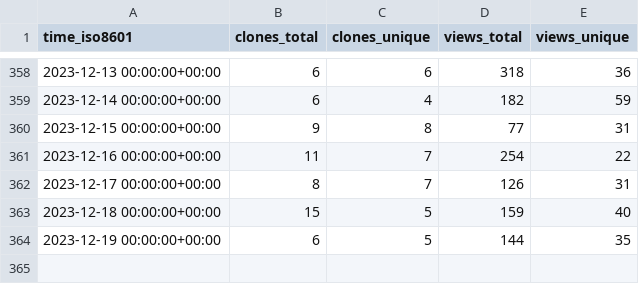
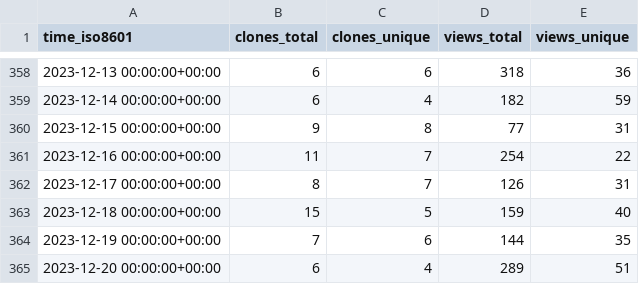
Before and after one commit to Unity-Technologies/ECS-Network-Racing-Sample, a CSV file: Unity-Technologies/ECS-Network-Racing-Sample/ghrs-data/views_clones_aggregate.csv, drawn as a sheet; only a part is shown, gaps mark what is left out.

```diff
--- a/Unity-Technologies/ECS-Network-Racing-Sample/ghrs-data/views_clones_aggregate.csv
+++ b/Unity-Technologies/ECS-Network-Racing-Sample/ghrs-data/views_clones_aggregate.csv
@@ -363,2 +363,3 @@ time_iso8601,clones_total,clones_unique,views_total,views_unique
 2023-12-18 00:00:00+00:00,15,5,159,40
-2023-12-19 00:00:00+00:00,6,5,144,35
+2023-12-19 00:00:00+00:00,7,6,144,35
+2023-12-20 00:00:00+00:00,6,4,289,51
```
Also changed, not shown: 1 other file.
